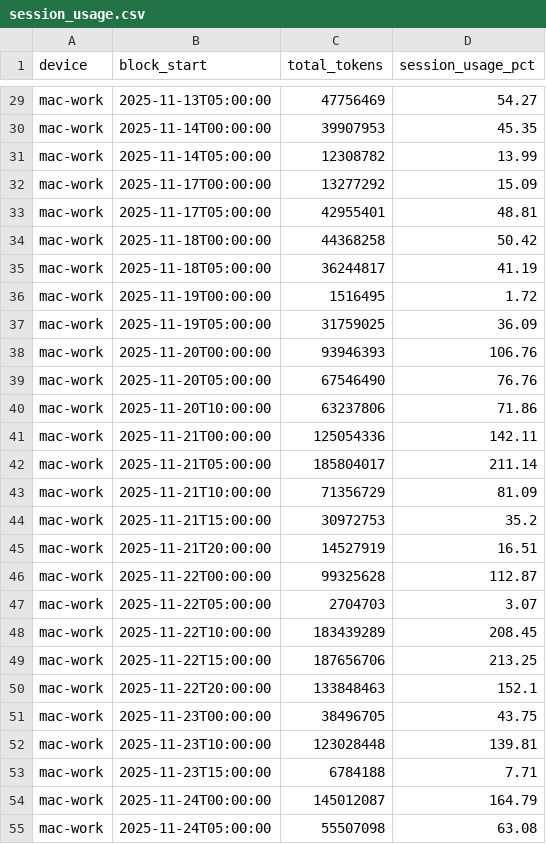
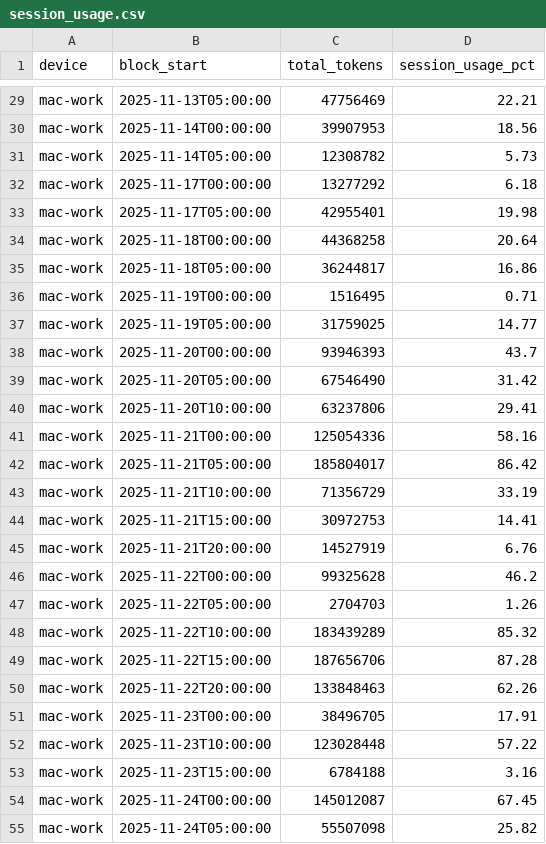
Before and after one commit to koreahong/claude-session-dashboard, a CSV file: data/mac-work/session_usage.csv, drawn as a sheet; only a part is shown, gaps mark what is left out; the diff covers the shown part only; the diff names each change by its address in the sheet, - before the commit and + after, or states it on an @@ line.

Commit message:
Fix limits based on Claude's actual display
Session limit: 215M tokens
Weekly limit: 3.3B tokens
(Claude uses dynamic/adaptive limits)

```diff
--- a/data/mac-work/session_usage.csv
+++ b/data/mac-work/session_usage.csv
-D29 (session_usage_pct): 54.27
+D29 (session_usage_pct): 22.21
-D30 (session_usage_pct): 45.35
+D30 (session_usage_pct): 18.56
-D31 (session_usage_pct): 13.99
+D31 (session_usage_pct): 5.73
-D32 (session_usage_pct): 15.09
+D32 (session_usage_pct): 6.18
-D33 (session_usage_pct): 48.81
+D33 (session_usage_pct): 19.98
-D34 (session_usage_pct): 50.42
+D34 (session_usage_pct): 20.64
-D35 (session_usage_pct): 41.19
+D35 (session_usage_pct): 16.86
-D36 (session_usage_pct): 1.72
+D36 (session_usage_pct): 0.71
-D37 (session_usage_pct): 36.09
+D37 (session_usage_pct): 14.77
-D38 (session_usage_pct): 106.76
+D38 (session_usage_pct): 43.7
-D39 (session_usage_pct): 76.76
+D39 (session_usage_pct): 31.42
-D40 (session_usage_pct): 71.86
+D40 (session_usage_pct): 29.41
-D41 (session_usage_pct): 142.11
+D41 (session_usage_pct): 58.16
-D42 (session_usage_pct): 211.14
+D42 (session_usage_pct): 86.42
-D43 (session_usage_pct): 81.09
+D43 (session_usage_pct): 33.19
-D44 (session_usage_pct): 35.2
+D44 (session_usage_pct): 14.41
-D45 (session_usage_pct): 16.51
+D45 (session_usage_pct): 6.76
-D46 (session_usage_pct): 112.87
+D46 (session_usage_pct): 46.2
-D47 (session_usage_pct): 3.07
+D47 (session_usage_pct): 1.26
-D48 (session_usage_pct): 208.45
+D48 (session_usage_pct): 85.32
-D49 (session_usage_pct): 213.25
+D49 (session_usage_pct): 87.28
-D50 (session_usage_pct): 152.1
+D50 (session_usage_pct): 62.26
-D51 (session_usage_pct): 43.75
+D51 (session_usage_pct): 17.91
-D52 (session_usage_pct): 139.81
+D52 (session_usage_pct): 57.22
-D53 (session_usage_pct): 7.71
+D53 (session_usage_pct): 3.16
-D54 (session_usage_pct): 164.79
+D54 (session_usage_pct): 67.45
-D55 (session_usage_pct): 63.08
+D55 (session_usage_pct): 25.82
```
Also changed, not shown: 28 edited cells elsewhere in this file, data/mac-work/weekly_usage.csv, output/all_sessions.csv, 3 other files.
